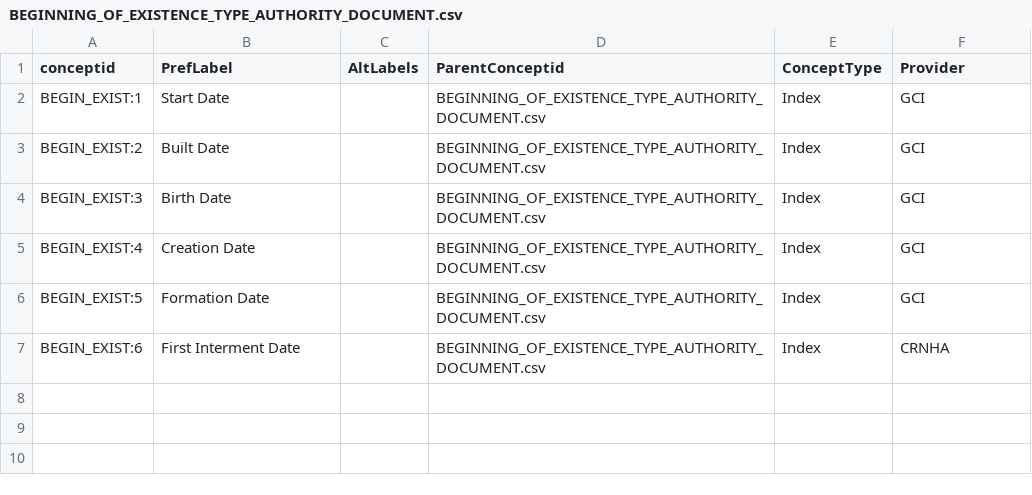
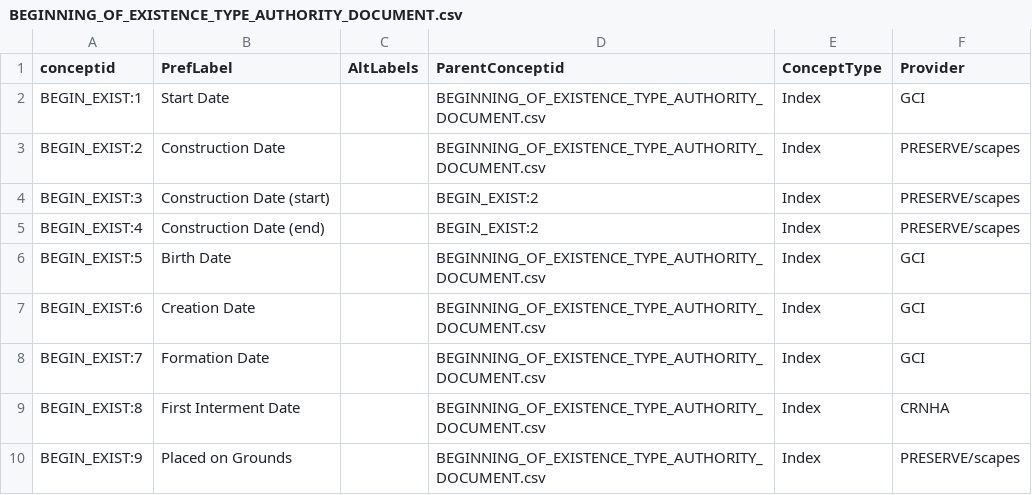
Before and after one commit to legiongis/afrh, a CSV file: afrh/source_data/concepts/authority_files/BEGINNING_OF_EXISTENCE_TYPE_AUTHORITY_DOCUMENT.csv, drawn as a sheet.

Commit message:
add text dates form; add new concept

```diff
--- a/afrh/source_data/concepts/authority_files/BEGINNING_OF_EXISTENCE_TYPE_AUTHORITY_DOCUMENT.csv
+++ b/afrh/source_data/concepts/authority_files/BEGINNING_OF_EXISTENCE_TYPE_AUTHORITY_DOCUMENT.csv
@@ -2,6 +2,9 @@ conceptid,PrefLabel,AltLabels,ParentConceptid,ConceptType,Provider
 BEGIN_EXIST:1,Start Date,,BEGINNING_OF_EXISTENCE_TYPE_AUTHORITY_DOCUMENT.csv,Index,GCI
-BEGIN_EXIST:2,Built Date,,BEGINNING_OF_EXISTENCE_TYPE_AUTHORITY_DOCUMENT.csv,Index,GCI
-BEGIN_EXIST:3,Birth Date,,BEGINNING_OF_EXISTENCE_TYPE_AUTHORITY_DOCUMENT.csv,Index,GCI
-BEGIN_EXIST:4,Creation Date,,BEGINNING_OF_EXISTENCE_TYPE_AUTHORITY_DOCUMENT.csv,Index,GCI
-BEGIN_EXIST:5,Formation Date,,BEGINNING_OF_EXISTENCE_TYPE_AUTHORITY_DOCUMENT.csv,Index,GCI
-BEGIN_EXIST:6,First Interment Date,,BEGINNING_OF_EXISTENCE_TYPE_AUTHORITY_DOCUMENT.csv,Index,CRNHA
+BEGIN_EXIST:2,Construction Date,,BEGINNING_OF_EXISTENCE_TYPE_AUTHORITY_DOCUMENT.csv,Index,PRESERVE/scapes
+BEGIN_EXIST:3,Construction Date (start),,BEGIN_EXIST:2,Index,PRESERVE/scapes
+BEGIN_EXIST:4,Construction Date (end),,BEGIN_EXIST:2,Index,PRESERVE/scapes
+BEGIN_EXIST:5,Birth Date,,BEGINNING_OF_EXISTENCE_TYPE_AUTHORITY_DOCUMENT.csv,Index,GCI
+BEGIN_EXIST:6,Creation Date,,BEGINNING_OF_EXISTENCE_TYPE_AUTHORITY_DOCUMENT.csv,Index,GCI
+BEGIN_EXIST:7,Formation Date,,BEGINNING_OF_EXISTENCE_TYPE_AUTHORITY_DOCUMENT.csv,Index,GCI
+BEGIN_EXIST:8,First Interment Date,,BEGINNING_OF_EXISTENCE_TYPE_AUTHORITY_DOCUMENT.csv,Index,CRNHA
+BEGIN_EXIST:9,Placed on Grounds,,BEGINNING_OF_EXISTENCE_TYPE_AUTHORITY_DOCUMENT.csv,Index,PRESERVE/scapes
```
Also changed, not shown: 4 other files.
